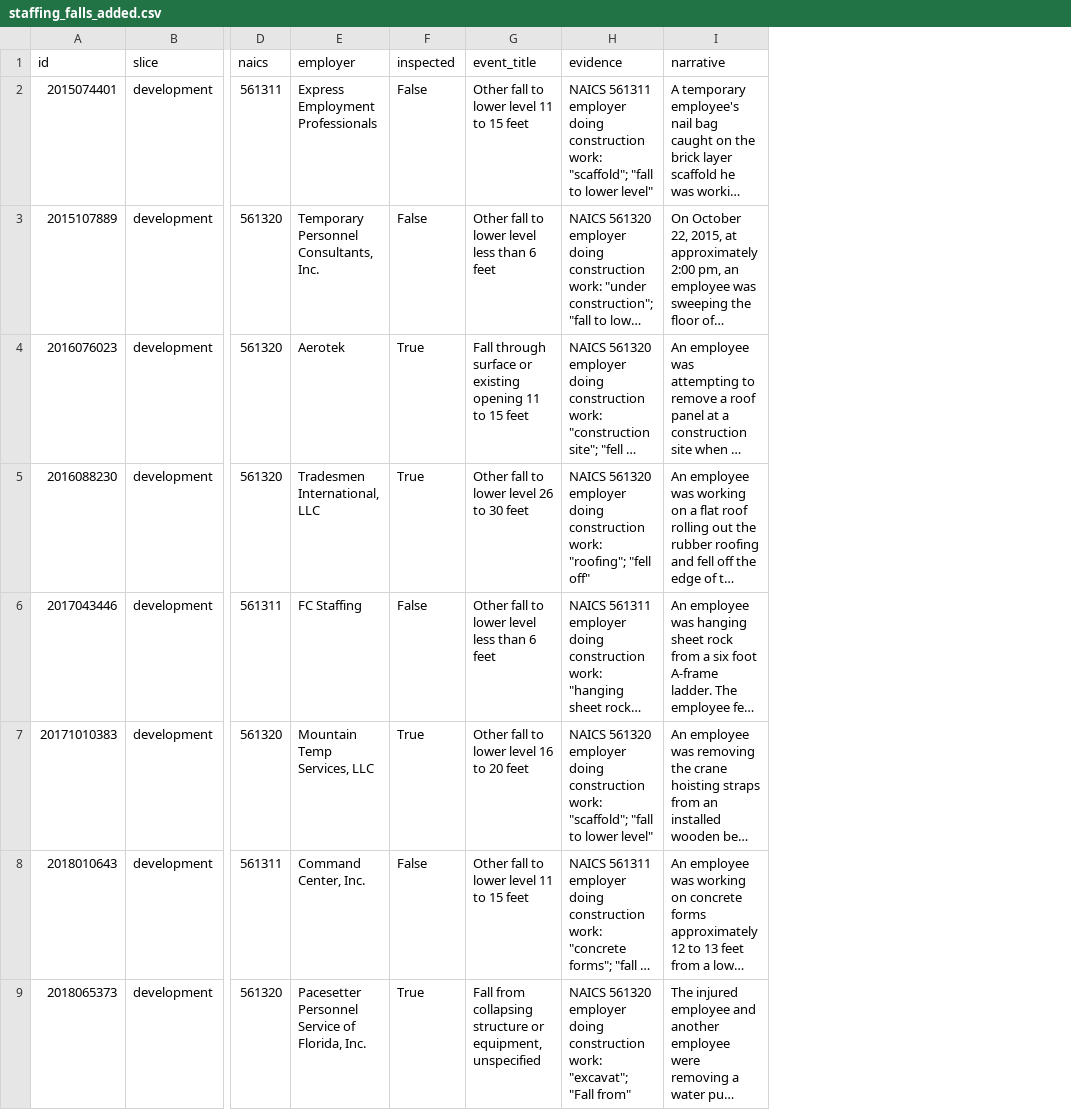
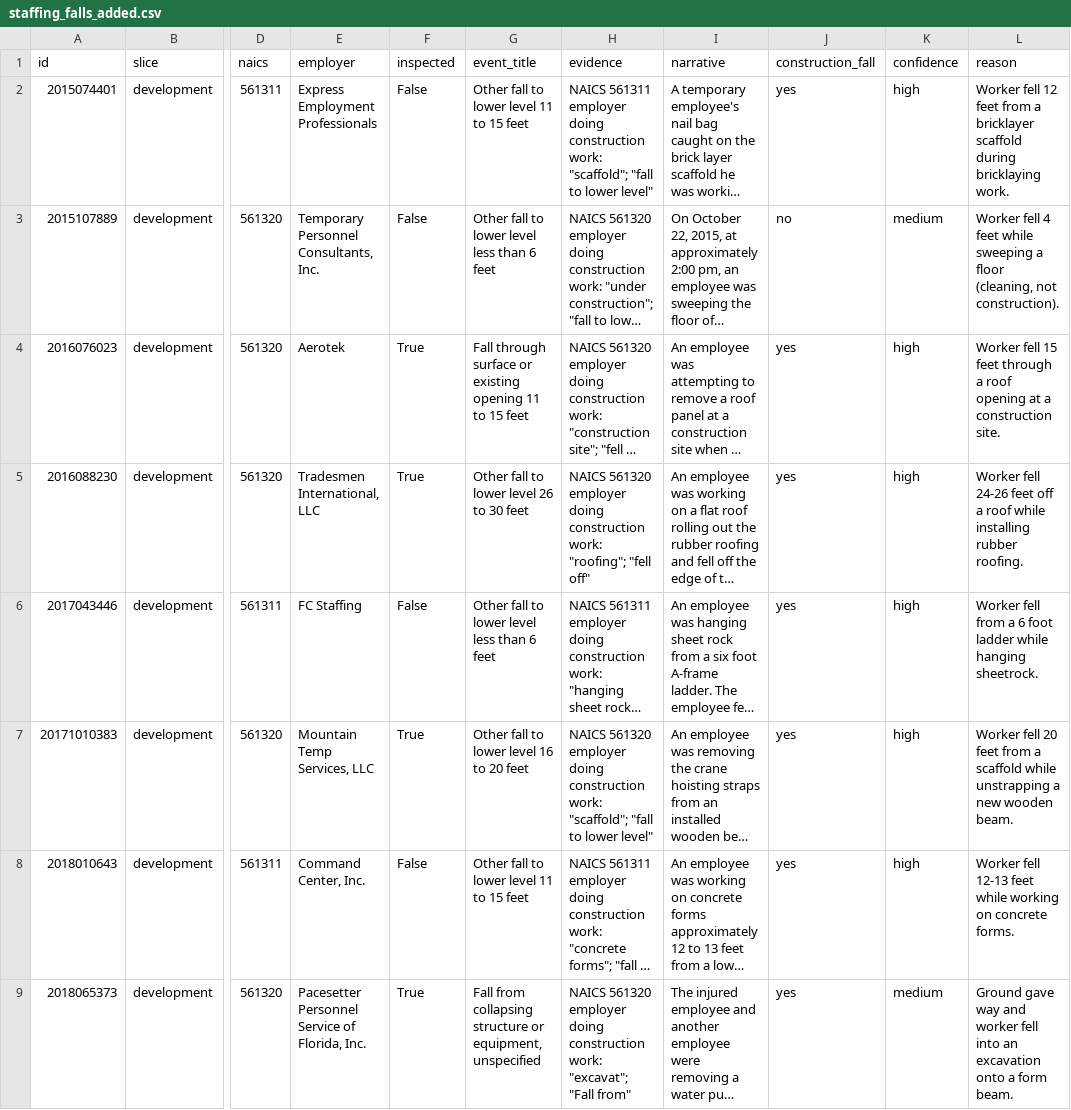
Before and after one commit to lequo-neu/safereport-crew, a CSV file: eval/results/staffing_falls_added.csv, drawn as a sheet; only a part is shown, gaps mark what is left out; long unchanged cells end in …; the diff names each change by its address in the sheet, - before the commit and + after, or states it on an @@ line.

Commit message:
Falls for staffing agencies: hand labels of the 20 added reports (#39)
Closes #37. Follow-up to #30 (merged in #36).

Hamad's hand labels of the 20 reports the work route for staffing agencies adds (data/labels/staffing_falls_added_Hamad.csv), a script that checks them and adds them to eval/results/staffing_falls.json and staffing_falls_added.csv, and tests that the committed results agree with the labels. Test precision 4 of 7 (57%, Wilson 95% 25 to 84) counting cannot_tell as not confirmed, 4 of 5 decided; development 12 of 13. All 3 test reports not labelled yes came in through "scaffold"; the rule was not changed after labelling.

Docs: FALLS_STAFFING.md, eval/README.md, OPEN_ISSUES.md, AI_USAGE.md, and a README note that the B2 and B3 numbers come from the rules at bb68e2b, before #30.

```diff
--- a/eval/results/staffing_falls_added.csv
+++ b/eval/results/staffing_falls_added.csv
+column J (construction_fall), rows 2-9: yes | no | yes | yes | yes | yes | yes | yes
+column K (confidence), rows 2-9: high | medium | high | high | high | high | high | medium
+column L (reason), rows 2-9: Worker fell 12 feet from a bricklayer scaffold during bricklaying work. | Worker fell 4 feet while sweeping a floor (cleaning, not construction). | Worker fell 15 feet through a roof opening at a construction site. | Worker fell 24-26 feet off a roof while installing rubber roofing. | Worker fell from a 6 foot ladder while hanging sheetrock. | Worker fell 20 feet from a scaffold while unstrapping a new wooden beam. | Worker fell 12-13 feet while working on concrete forms. | Ground gave way and worker fell into an excavation onto a form beam.
```
Also changed, not shown: 10 other files.
